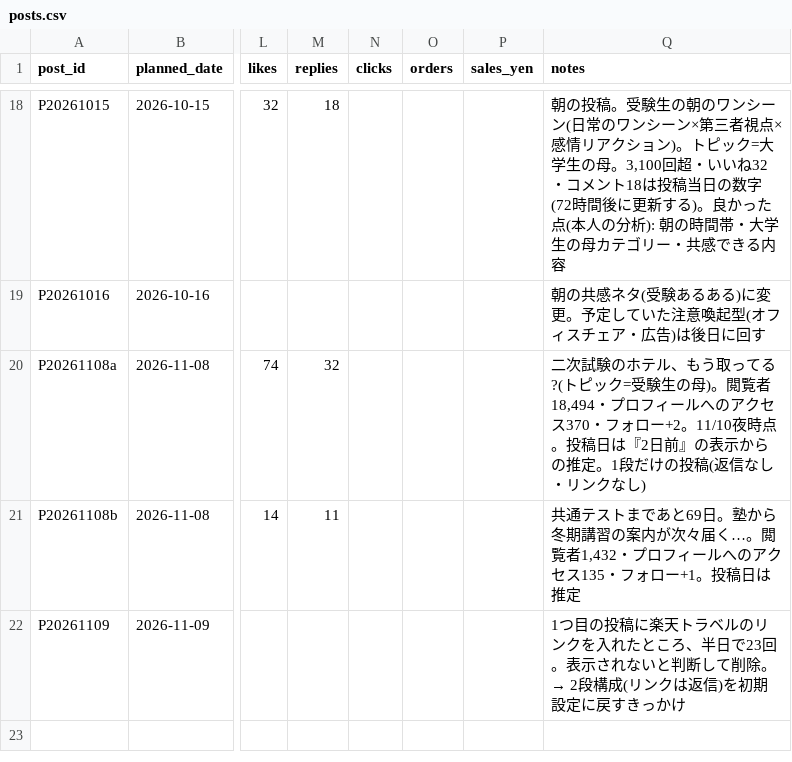
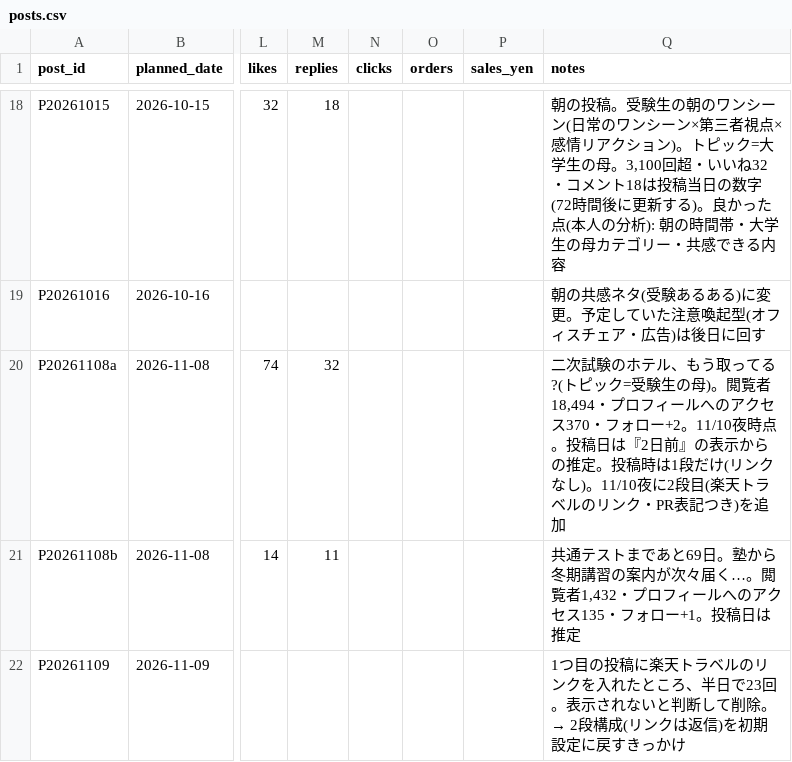
Before and after one commit to consistencyspec/my-project, a CSV file: tracking/posts.csv, drawn as a sheet; only a part is shown, gaps mark what is left out; the diff names each change by its address in the sheet, - before the commit and + after, or states it on an @@ line.

```diff
--- a/tracking/posts.csv
+++ b/tracking/posts.csv
-Q20 (notes): …の推定。1段だけの投稿(返信なし・リンクなし)
+Q20 (notes): …の推定。投稿時は1段だけ(リンクなし)。11/10夜に2段目(楽天トラベルのリンク・PR表記つき)を追加
```
